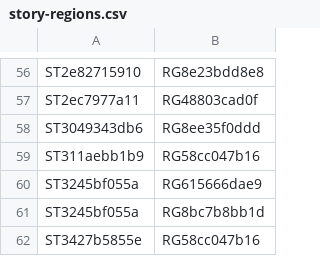
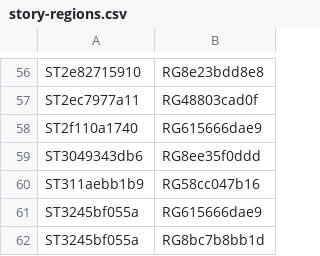
Before and after one commit to nathaneastwood/fablore, a CSV file: src/data/csv/story-regions.csv, drawn as a sheet; only a part is shown, gaps mark what is left out; the shorter side is filled out with more unchanged rows; the diff names each change by its address in the sheet, - before the commit and + after, or states it on an @@ line.

```diff
--- a/src/data/csv/story-regions.csv
+++ b/src/data/csv/story-regions.csv
+row 58: ST2f110a1740 | RG615666dae9
```
Also changed, not shown: src/data/csv/characters.csv, src/data/csv/story-characters.csv, 2 other files.
